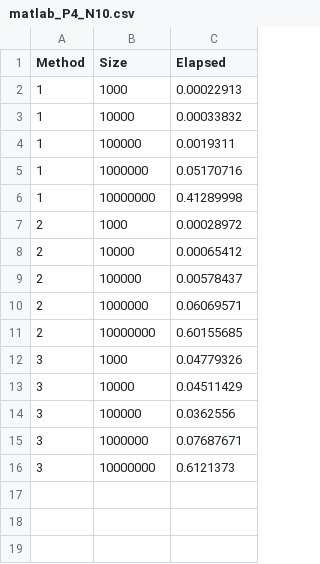
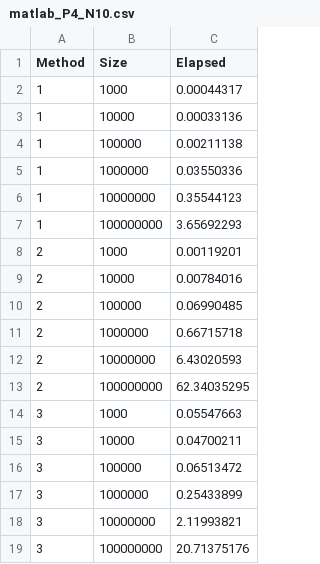
Before and after one commit to nateybear/parallel-racers, a CSV file: rust/out/matlab_P4_N10.csv, drawn as a sheet.

```diff
--- a/rust/out/matlab_P4_N10.csv
+++ b/rust/out/matlab_P4_N10.csv
@@ -1,16 +1,19 @@
 Method,Size,Elapsed
-1,1000,0.00022913
-1,10000,0.00033832
-1,100000,0.0019311
-1,1000000,0.05170716
-1,10000000,0.41289998
-2,1000,0.00028972
-2,10000,0.00065412
-2,100000,0.00578437
-2,1000000,0.06069571
-2,10000000,0.60155685
-3,1000,0.04779326
-3,10000,0.04511429
-3,100000,0.0362556
-3,1000000,0.07687671
-3,10000000,0.6121373
+1,1000,0.00044317
+1,10000,0.00033136
+1,100000,0.00211138
+1,1000000,0.03550336
+1,10000000,0.35544123
+1,100000000,3.65692293
+2,1000,0.00119201
+2,10000,0.00784016
+2,100000,0.06990485
+2,1000000,0.66715718
+2,10000000,6.43020593
+2,100000000,62.34035295
+3,1000,0.05547663
+3,10000,0.04700211
+3,100000,0.06513472
+3,1000000,0.25433899
+3,10000000,2.11993821
+3,100000000,20.71375176
```
Also changed, not shown: rust/out/matlab_P16_N10.csv, rust/out/matlab_P2_N10.csv, 2 other files.
